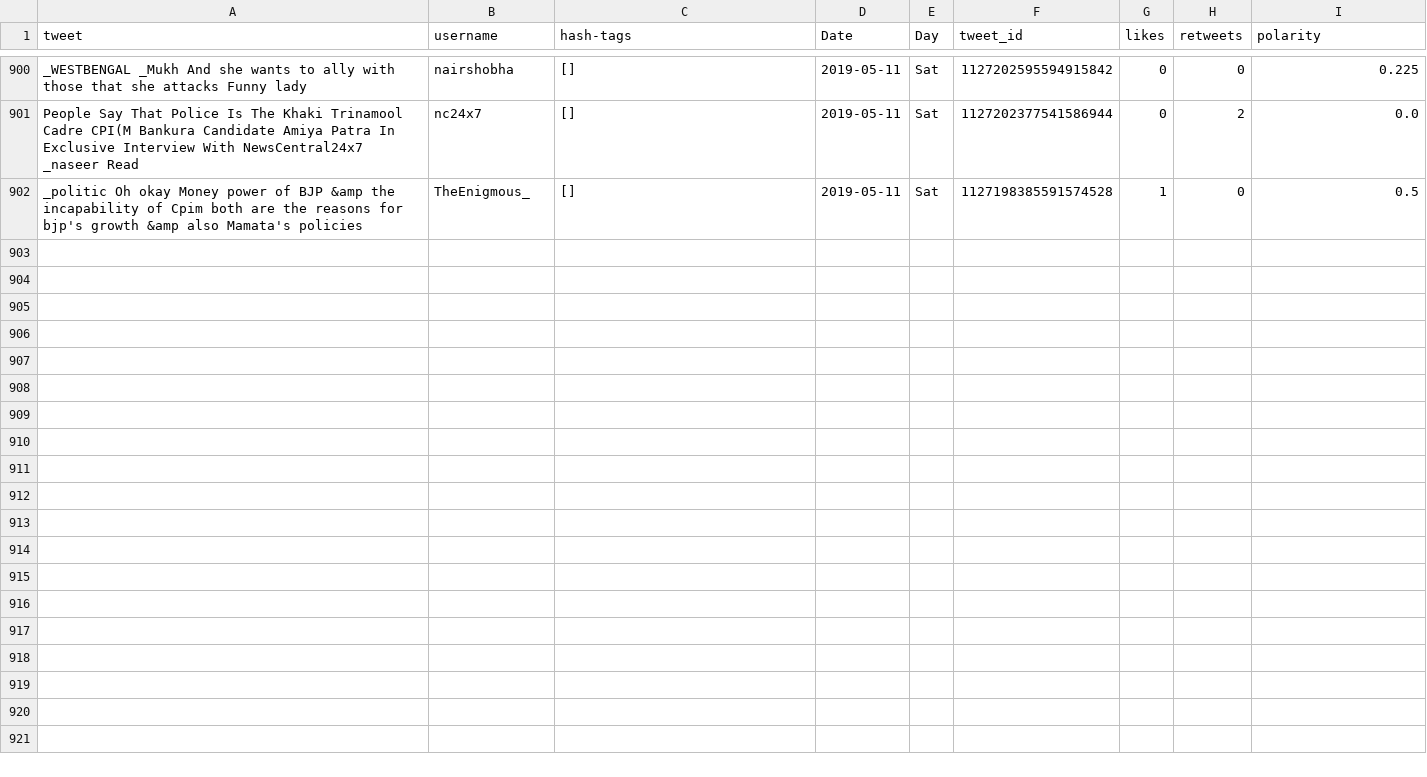
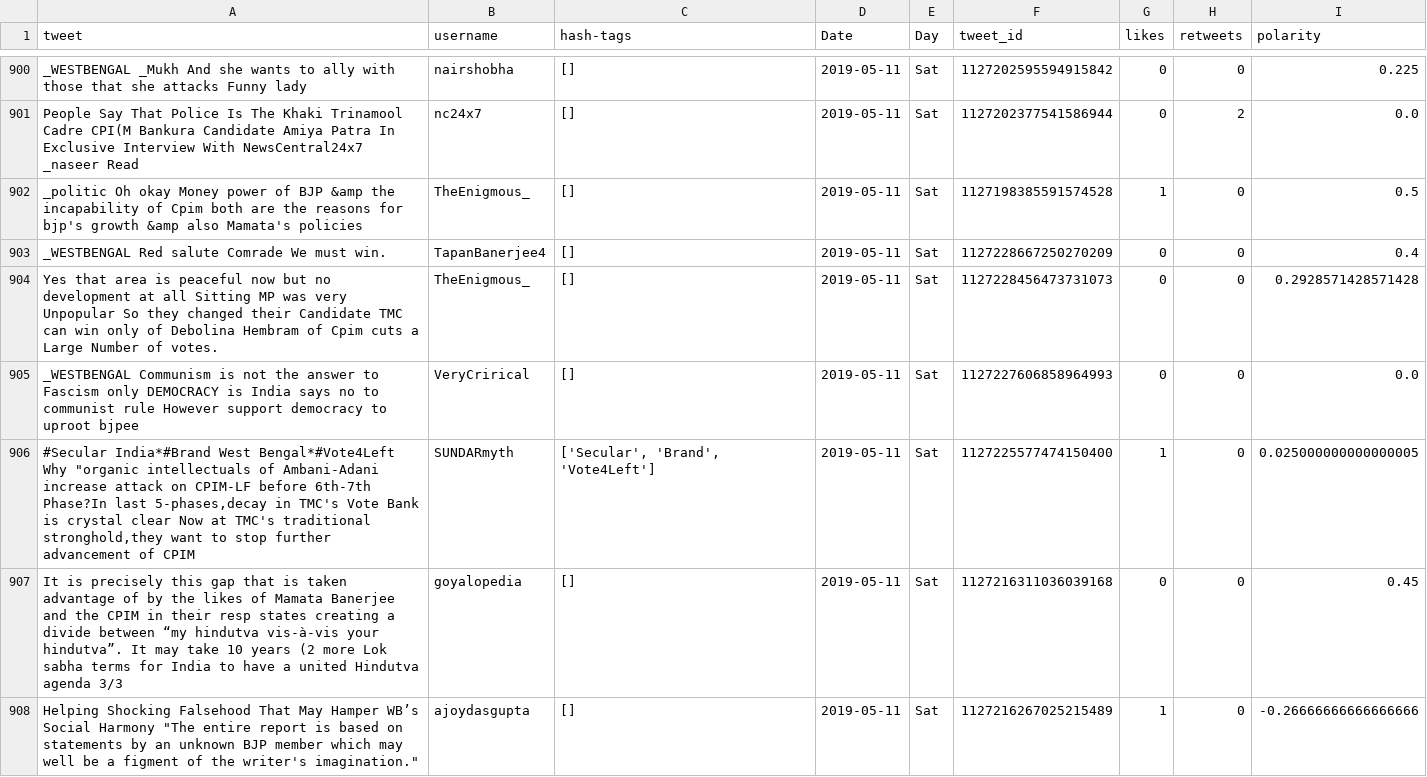
Before and after one commit to itsDevhere/DataRepo, a CSV file: CPIM_cleaned.csv, drawn as a sheet; only a part is shown, gaps mark what is left out.

```diff
--- a/CPIM_cleaned.csv
+++ b/CPIM_cleaned.csv
@@ -902 +902,7 @@ People Say That Police Is The Khaki Trinamool Cadre CPI(M Bankura Candidate Amiy
 _politic Oh okay Money power of BJP &amp the incapability of Cpim both are the reasons for bjp's growth &amp also Mamata's policies,TheEnigmous_,[],2019-05-11,Sat,1127198385591574528,1,0,0.5
+_WESTBENGAL Red salute Comrade We must win.,TapanBanerjee4,[],2019-05-11,Sat,1127228667250270209,0,0,0.4
+Yes that area is peaceful now but no development at all Sitting MP was very Unpopular So they changed their Candidate TMC can win only of Debolina Hembram of Cpim cuts a Large Number of votes.,TheEnigmous_,[],2019-05-11,Sat,1127228456473731073,0,0,0.2928571428571428
+_WESTBENGAL Communism is not the answer to Fascism only DEMOCRACY is India says no to communist rule However support democracy to uproot bjpee,VeryCrirical,[],2019-05-11,Sat,1127227606858964993,0,0,0.0
+"#Secular India*#Brand West Bengal*#Vote4Left Why ""organic intellectuals of Ambani-Adani increase attack on CPIM-LF before 6th-7th Phase?In last 5-phases,decay in TMC's Vote Bank is crystal clear Now at TMC's traditional stronghold,they want to stop further advancement of CPIM",SUNDARmyth,"['Secular', 'Brand', 'Vote4Left']",2019-05-11,Sat,1127225577474150400,1,0,0.025000000000000005
+It is precisely this gap that is taken advantage of by the likes of Mamata Banerjee and the CPIM in their resp states creating a divide between “my hindutva vis-à-vis your hindutva”. It may take 10 years (2 more Lok sabha terms for India to have a united Hindutva agenda 3/3,goyalopedia,[],2019-05-11,Sat,1127216311036039168,0,0,0.45
+"Helping Shocking Falsehood That May Hamper WB’s Social Harmony ""The entire report is based on statements by an unknown BJP member which may well be a figment of the writer's imagination.""",ajoydasgupta,[],2019-05-11,Sat,1127216267025215489,1,0,-0.26666666666666666
```
Also changed, not shown: RJD_cleaned.csv, Samajwadi_cleaned.csv, 4 other files.
